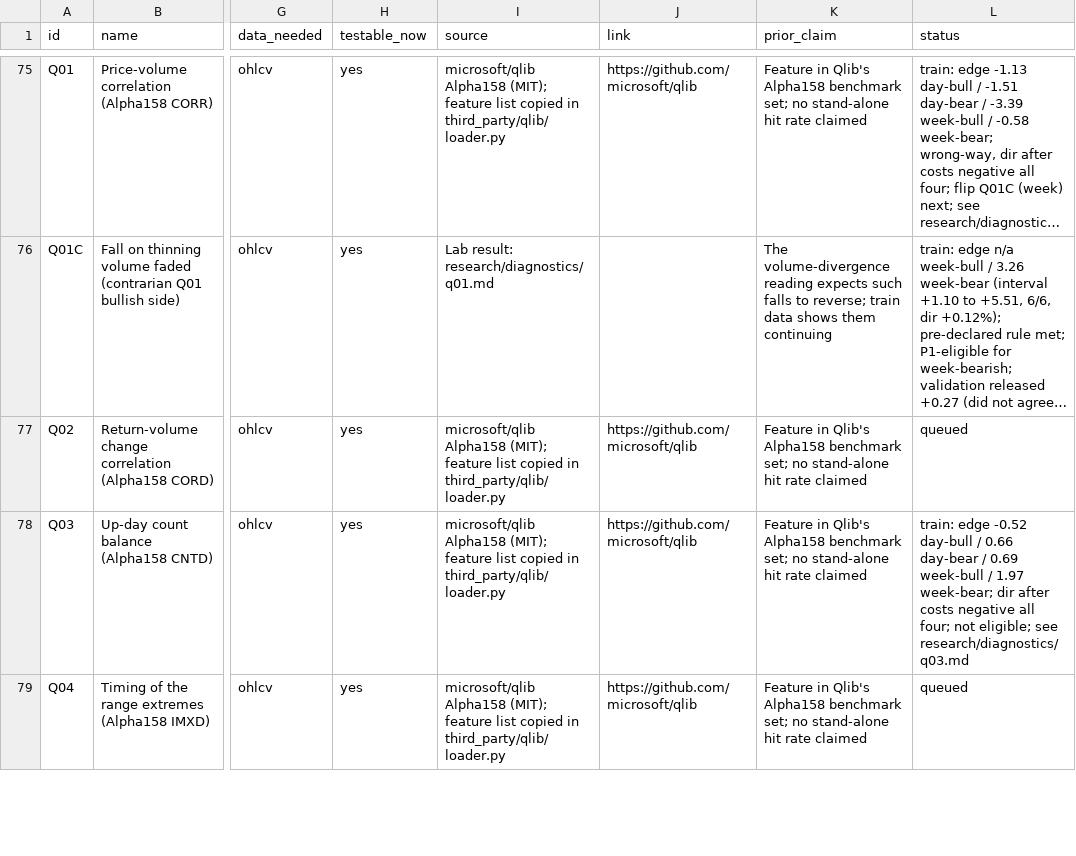
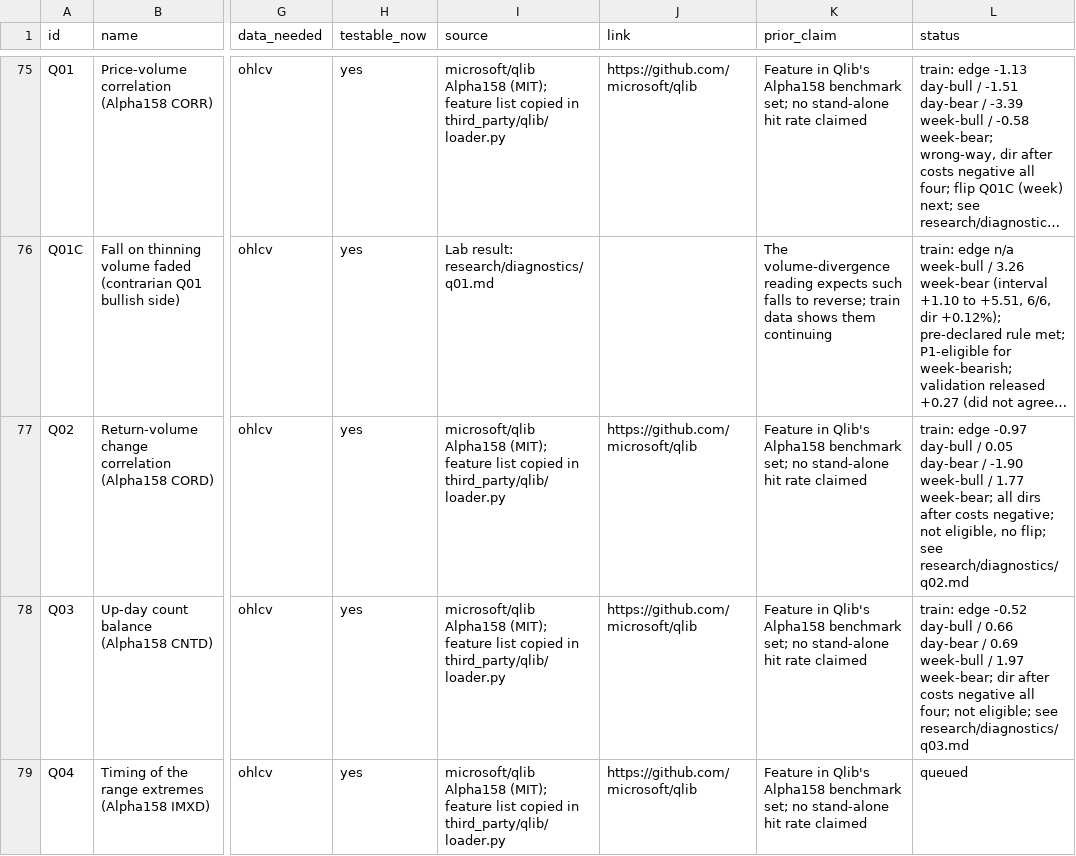
Before and after one commit to Achintya1311/stockstalker-lab, a CSV file: cards/catalog.csv, drawn as a sheet; only a part is shown, gaps mark what is left out; long unchanged cells end in …; the diff names each change by its address in the sheet, - before the commit and + after, or states it on an @@ line.

```diff
--- a/cards/catalog.csv
+++ b/cards/catalog.csv
-L77 (status): queued
+L77 (status): train: edge -0.97 day-bull / 0.05 day-bear / -1.90 week-bull / 1.77 week-bear; all dirs after costs negative; not eligible, no flip; see research/diagnostics/q02.md
```
Also changed, not shown: 4 other files.
